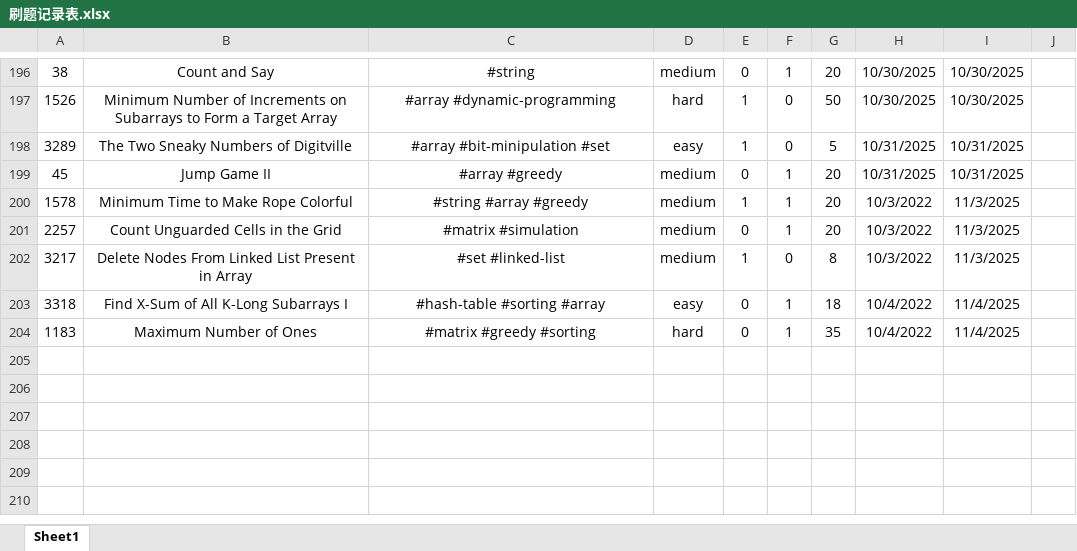
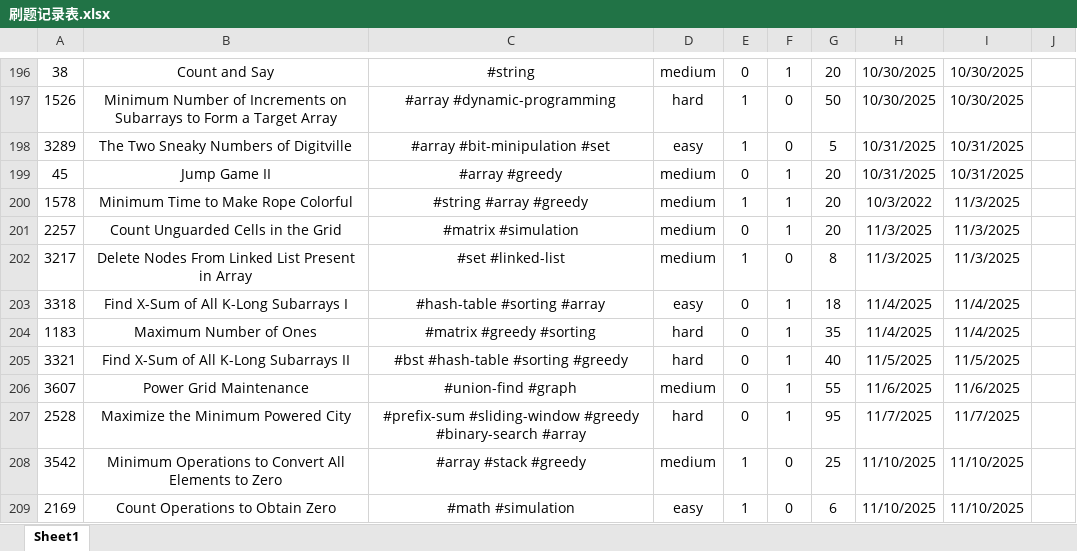
Before and after one commit to Jeromestein/LeetCode, an Excel workbook: Obsidian Vault/刷题笔记 - 记录/刷题记录表.xlsx, sheet Sheet1, drawn as a sheet; only a part is shown, gaps mark what is left out; values as stored, in another font and other column widths than the file's, no borders; the diff names each change by its address in the sheet, - before the commit and + after, or states it on an @@ line.

Commit message:
Refactor Obsidian workspace and add new problem solutions
- Updated workspace configuration in `.obsidian/workspace.json` to reflect recent changes in opened files and current tabs.
- Added solution for LeetCode problem 2169: Count Operations to Obtain Zero in `2169.count-operations-to-obtain-zero.py` and created corresponding markdown file.
- Implemented solution for LeetCode problem 2528: Maximize the Minimum Powered City in `2528.maximize-the-minimum-powered-city.py` with markdown documentation.
- Introduced solution for LeetCode problem 3321: Find X-Sum of All K-Long Subarrays II in `3321.find-x-sum-of-all-k-long-subarrays-ii.py` and added markdown file.
- Added solution for LeetCode problem 3542: Minimum Operations to Convert All Elements to Zero in `3542.minimum-operations-to-convert-all-elements-to-zero.py` with markdown documentation.
- Created markdown files for each problem with detailed explanations and examples.
- Removed unnecessary Excel file from the Obsidian Vault.
- Updated existing markdown files for consistency and clarity.

```diff
--- a/Obsidian Vault/刷题笔记 - 记录/刷题记录表.xlsx (sheet Sheet1)
+++ b/Obsidian Vault/刷题笔记 - 记录/刷题记录表.xlsx (sheet Sheet1)
-H201:H202: 10/3/2022
+H201:H202: 11/3/2025
-H203:H204: 10/4/2022
+H203:H204: 11/4/2025
+row 205: 3321 | Find X-Sum of All K-Long Subarrays II | #bst #hash-table #sorting #greedy | hard | 0 | 1 | 40 | 11/5/2025 | 11/5/2025
+row 206: 3607 | Power Grid Maintenance | #union-find #graph | medium | 0 | 1 | 55 | 11/6/2025 | 11/6/2025
+row 207: 2528 | Maximize the Minimum Powered City | #prefix-sum #sliding-window #greedy #binary-search #array | hard | 0 | 1 | 95 | 11/7/2025 | 11/7/2025
+row 208: 3542 | Minimum Operations to Convert All Elements to Zero | #array #stack #greedy | medium | 1 | 0 | 25 | 11/10/2025 | 11/10/2025
+row 209: 2169 | Count Operations to Obtain Zero | #math #simulation | easy | 1 | 0 | 6 | 11/10/2025 | 11/10/2025
```
Also changed, not shown: 11 other files.
